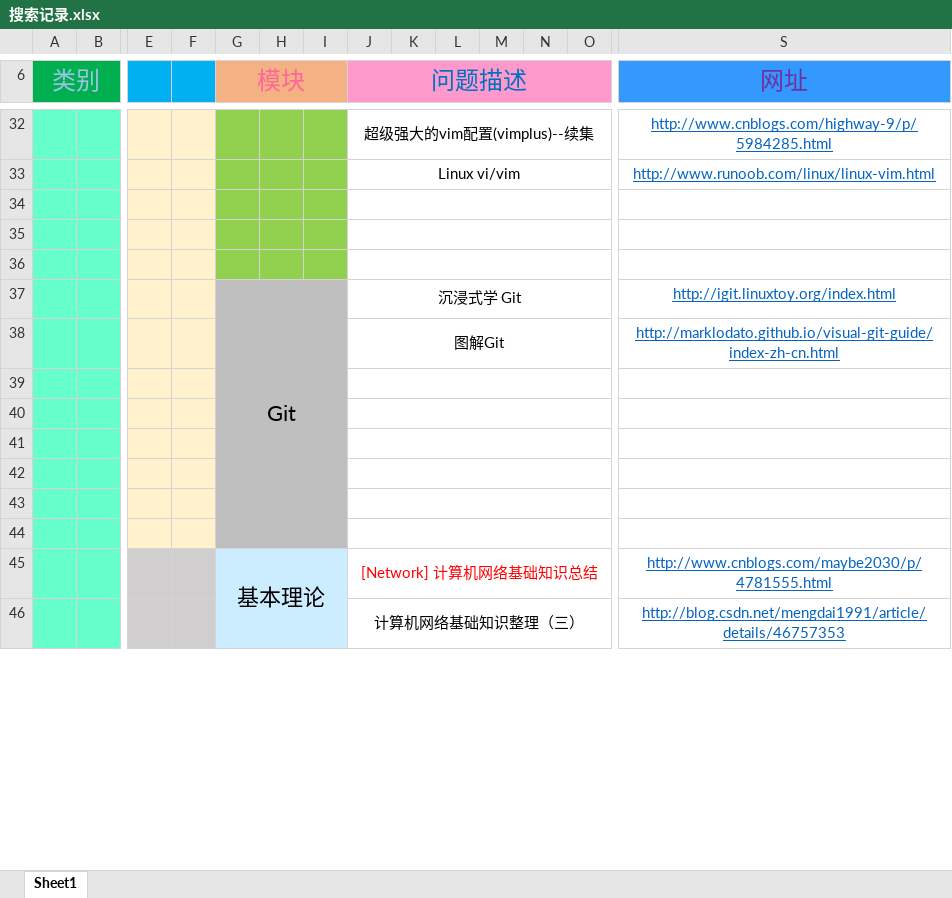
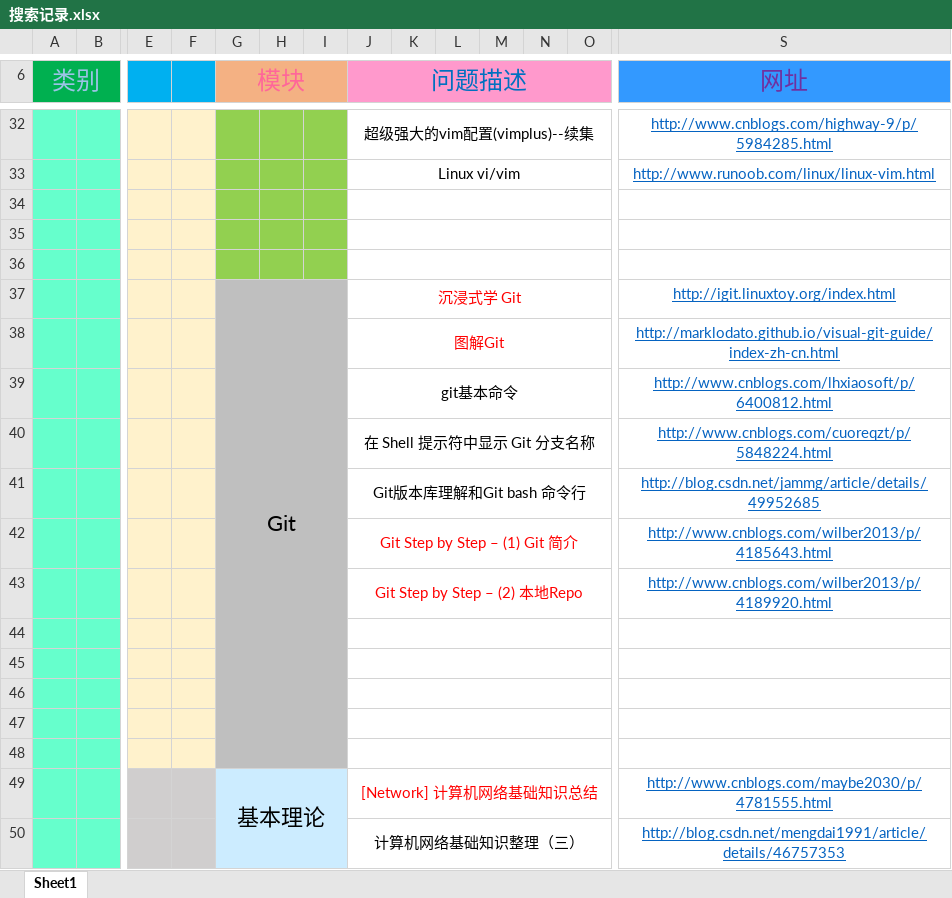
Before and after one commit to prayjourney/CS-Java-LearnNotes, an Excel workbook: 边角料/搜索记录.xlsx, sheet Sheet1, drawn as a sheet; only a part is shown, gaps mark what is left out; values as stored, in another font and other column widths than the file's, no borders; conditional formats not drawn; rows hold the shown columns only; the diff names each change by its address in the sheet, - before the commit and + after, or states it on an @@ line.

Commit message:
添加搜索记录

```diff
--- a/边角料/搜索记录.xlsx (sheet Sheet1)
+++ b/边角料/搜索记录.xlsx (sheet Sheet1)
-J37:J38 text colour: black
+J37:J38 text colour: #FF0000
-row 39: (empty)
+row 39:  |  |  |  |  |  |  | git基本命令 |  |  |  |  |  | http://www.cnblogs.com/lhxiaosoft/p/6400812.html
+row 40:  |  |  |  |  |  |  | 在 Shell 提示符中显示 Git 分支名称 |  |  |  |  |  | http://www.cnblogs.com/cuoreqzt/p/5848224.html
+row 41:  |  |  |  |  |  |  | Git版本库理解和Git bash 命令行 |  |  |  |  |  | http://blog.csdn.net/jammg/article/details/49952685
+row 42:  |  |  |  |  |  |  | Git Step by Step – (1) Git 简介 |  |  |  |  |  | http://www.cnblogs.com/wilber2013/p/4185643.html
+row 43:  |  |  |  |  |  |  | Git Step by Step – (2) 本地Repo |  |  |  |  |  | http://www.cnblogs.com/wilber2013/p/4189920.html
```
